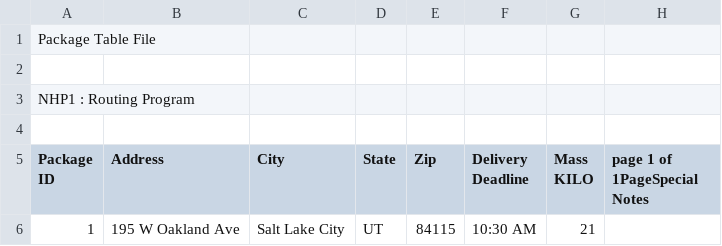
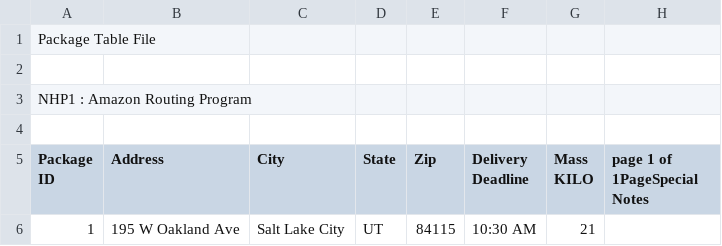
Before and after one commit to RyanKruse/Traveling-Salesman-Final-Project, a CSV file: supporting_files/Package_Table.csv, drawn as a sheet; only a part is shown.

```diff
--- a/supporting_files/Package_Table.csv
+++ b/supporting_files/Package_Table.csv
@@ -2,3 +2,3 @@ Package Table File,,,,,,,
 ,,,,,,,
-NHP1 : Routing Program,,,,,,,
+NHP1 : Amazon Routing Program,,,,,,,
 ,,,,,,,
```
Also changed, not shown: supporting_files/Distance_Matrix.csv, 4 other files.
